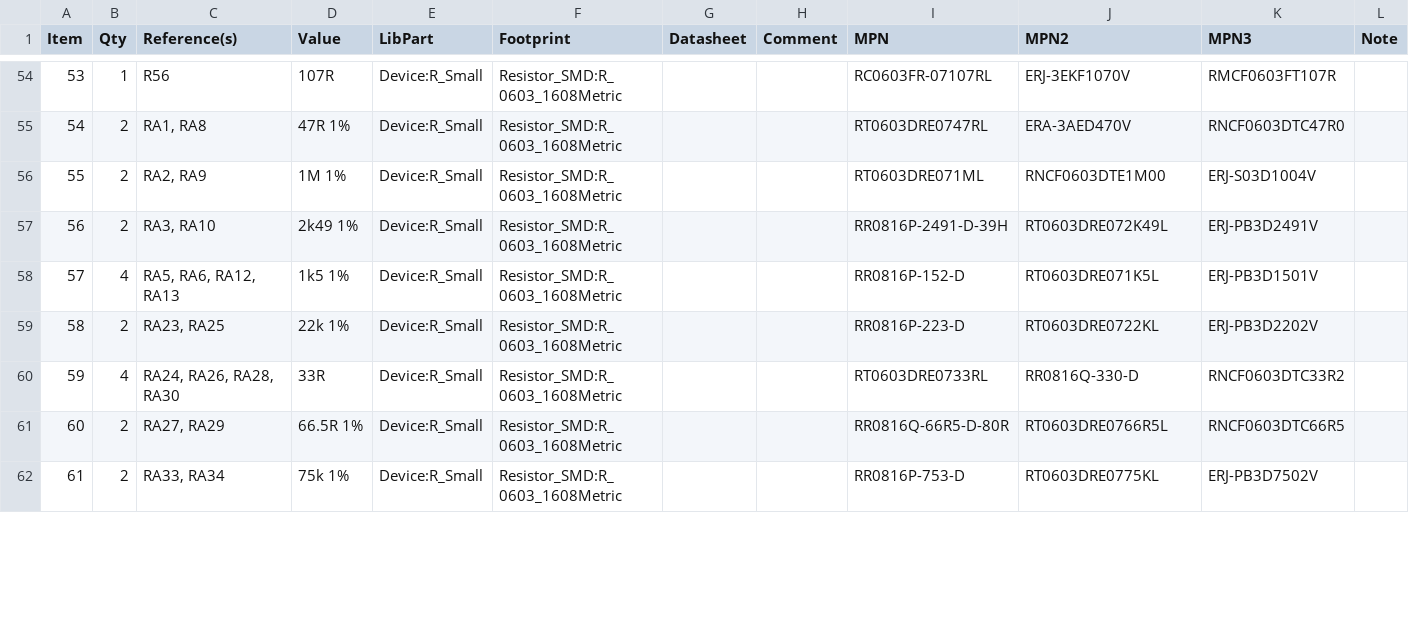
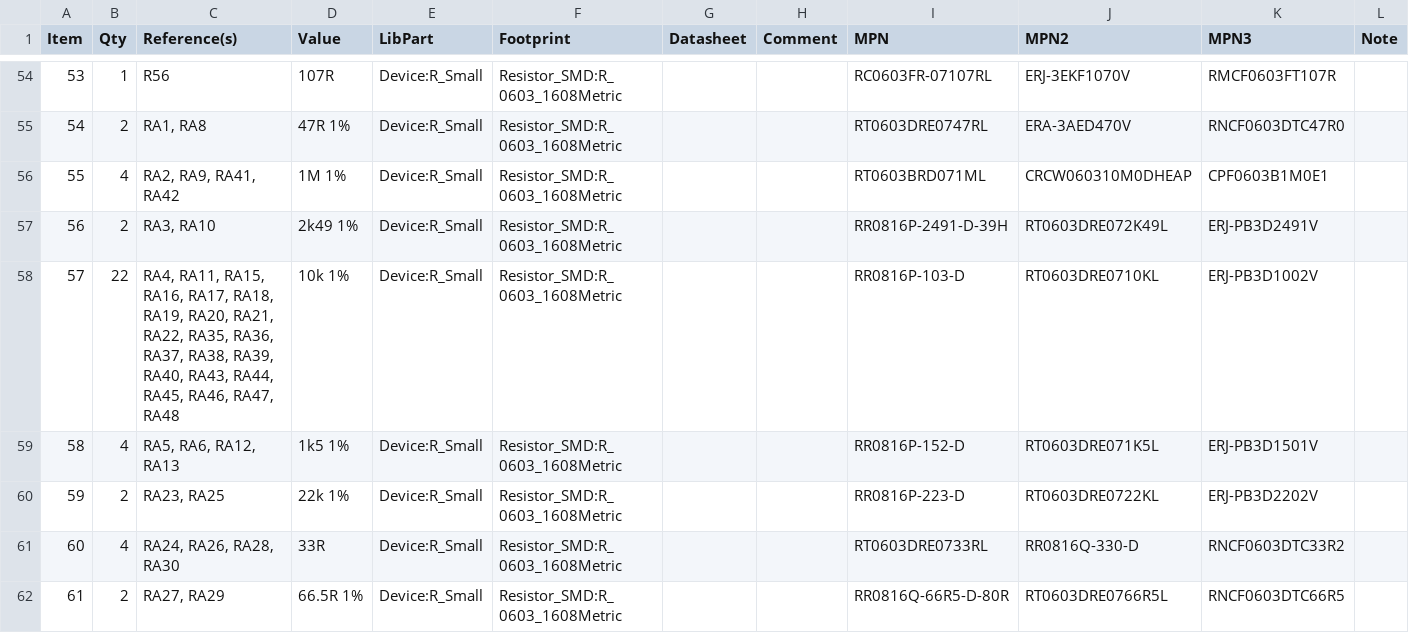
Before and after one commit to mod-audio/mod-hw-duoX, a CSV file: hw-design/bottom-board/bottom-board.csv, drawn as a sheet; only a part is shown, gaps mark what is left out; the shorter side is filled out with more unchanged rows; the diff covers the shown part only; the diff names each change by its address in the sheet, - before the commit and + after, or states it on an @@ line.

```diff
--- a/hw-design/bottom-board/bottom-board.csv
+++ b/hw-design/bottom-board/bottom-board.csv
@@ column A (Item) renumbered between rows 6 and 82 @@
-B56 (Qty): 2
+B56 (Qty): 4
-C56 (Reference(s)): RA2, RA9
+C56 (Reference(s)): RA2, RA9, RA41, RA42
-I56 (MPN): RT0603DRE071ML
+I56 (MPN): RT0603BRD071ML
-J56 (MPN2): RNCF0603DTE1M00
+J56 (MPN2): CRCW060310M0DHEAP
-K56 (MPN3): ERJ-S03D1004V
+K56 (MPN3): CPF0603B1M0E1
+row 58: 57 | 22 | RA4, RA11, RA15, RA16, RA17, RA18, RA19, RA20, RA21, RA22, RA35, RA36, RA37, RA38, RA39, RA40, RA43, RA44, RA45, RA46, RA47, RA48 | 10k 1% | Device:R_Small | Resistor_SMD:R_0603_1608Metric |  |  | RR0816P-103-D | RT0603DRE0710KL | ERJ-PB3D1002V
```
Also changed, not shown: 8 added rows, 9 removed rows and 39 edited cells elsewhere in this file, 14 other files.
